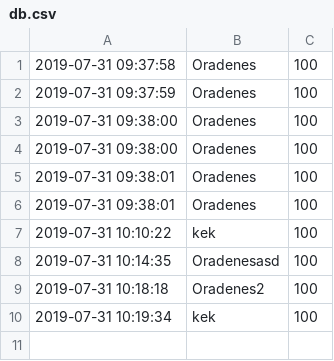
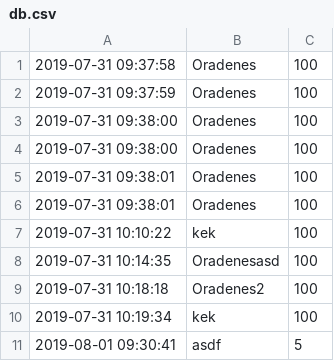
Before and after one commit to GyulaHodosi/SnakeGame, a CSV file: db/db.csv, drawn as a sheet.

```diff
--- a/db/db.csv
+++ b/db/db.csv
@@ -10 +10,2 @@
 2019-07-31 10:19:34;kek;100
+2019-08-01 09:30:41;asdf;5
```
Also changed, not shown: 2 other files.
